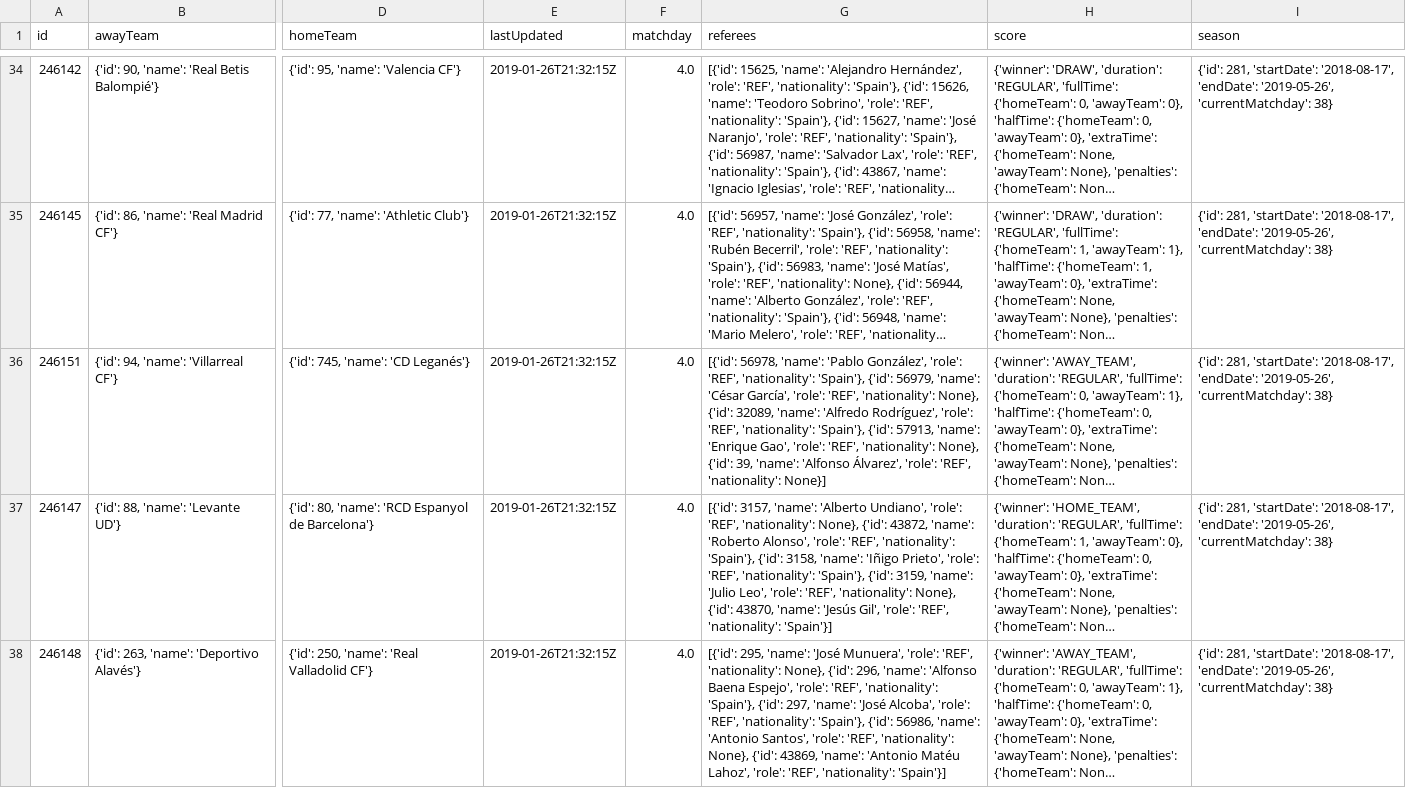
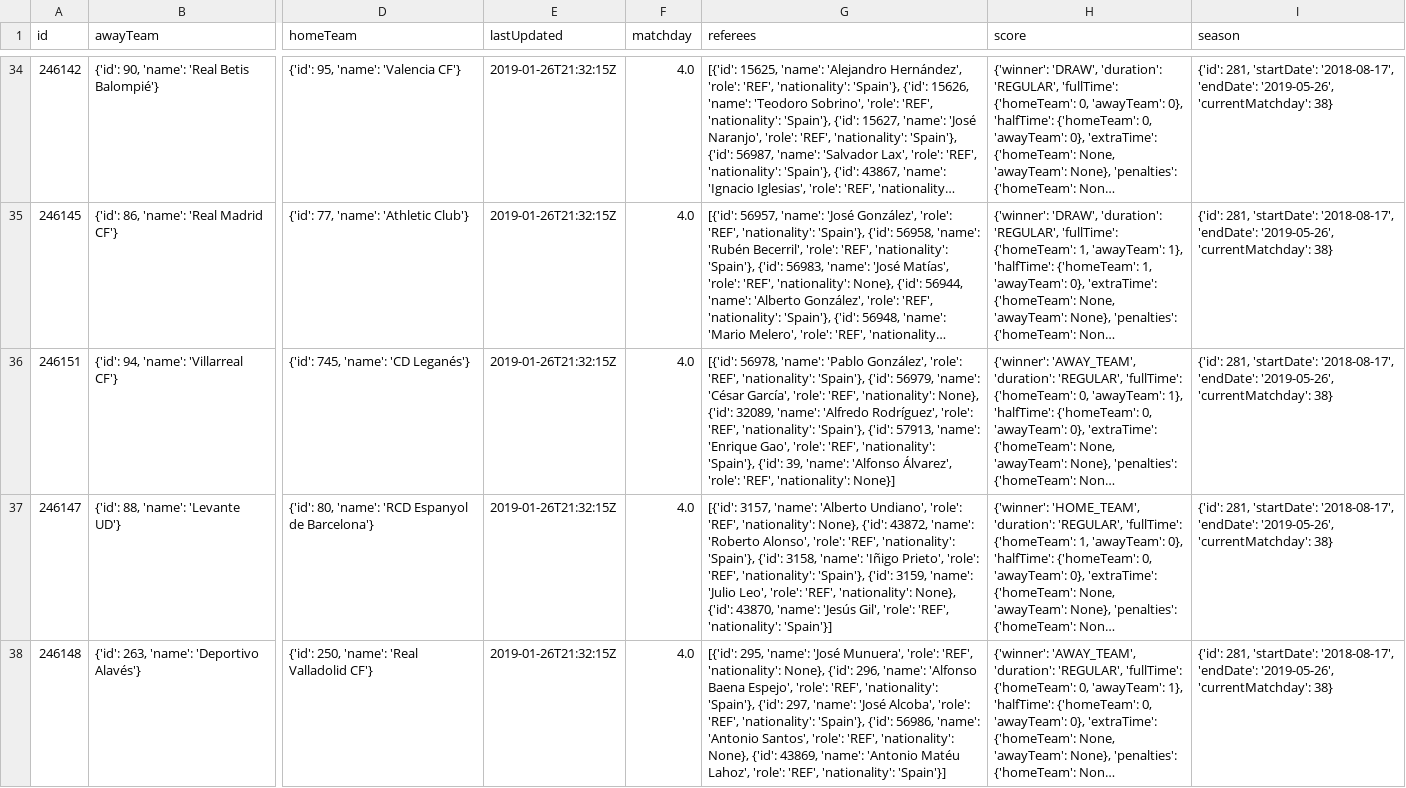
Before and after one commit to rensoostenbach/football-away-games-corona, a CSV file: data/PD_2018.csv, drawn as a sheet; only a part is shown, gaps mark what is left out; long unchanged cells end in …; the diff covers the shown part only; the diff names each change by its address in the sheet, - before the commit and + after, or states it on an @@ line.

```diff
--- a/data/PD_2018.csv
+++ b/data/PD_2018.csv
-G36 (referees): …'REF', 'nationality': None}, {'id': 39,…
+G36 (referees): …'REF', 'nationality': 'Spain'}, {'id': 39,…
```
Also changed, not shown: 3 edited cells elsewhere in this file, data/DED_2018.csv, data/PD_2019.csv, 16 other files.
